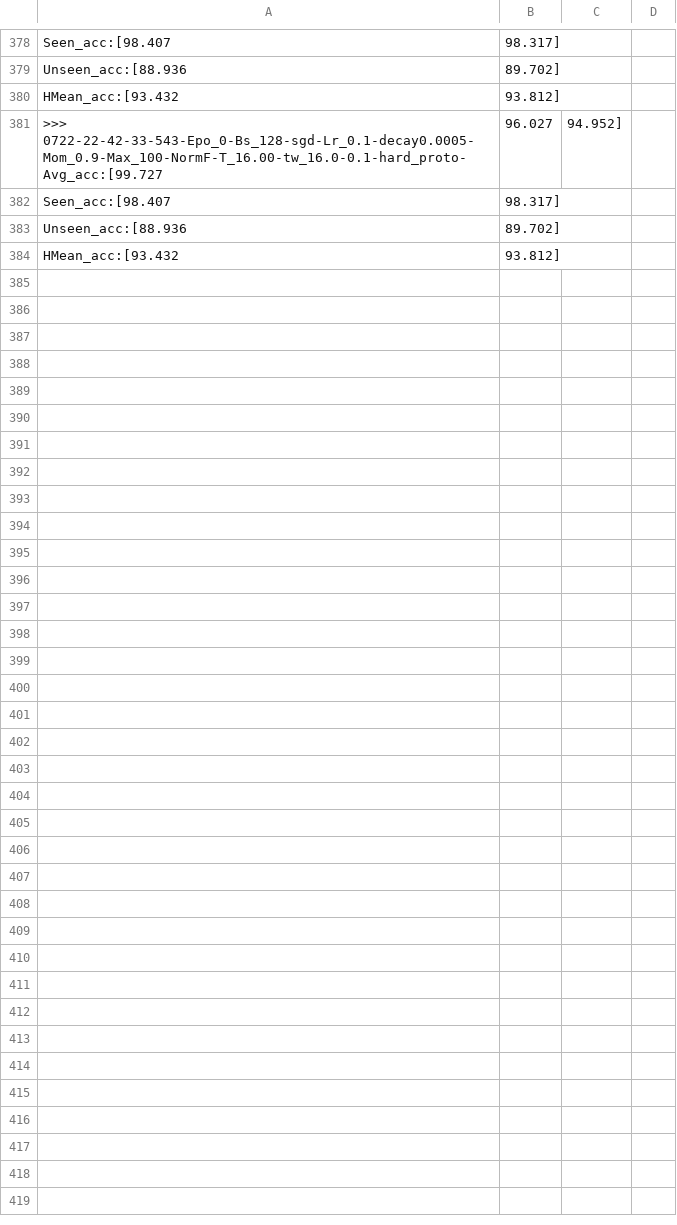
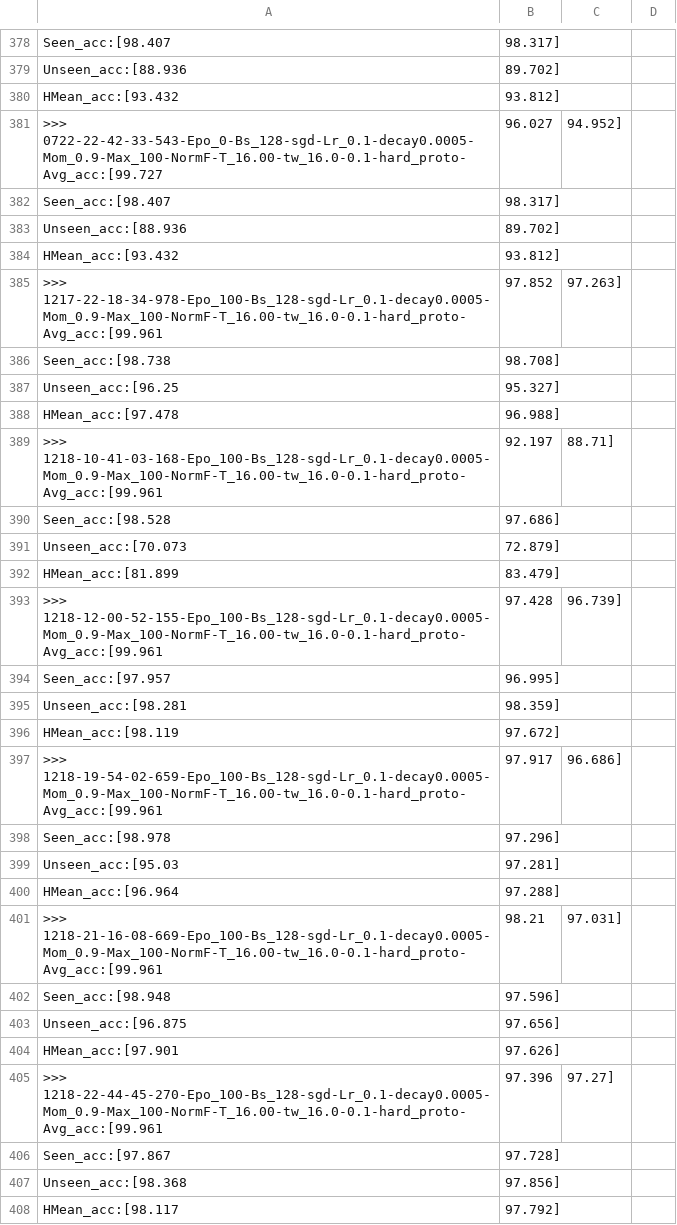
Before and after one commit to apencilofpig/TEEN, a CSV file: results/details/teen/swat_results.csv, drawn as a sheet; only a part is shown, gaps mark what is left out.

```diff
--- a/results/details/teen/swat_results.csv
+++ b/results/details/teen/swat_results.csv
@@ -384 +384,25 @@
  HMean_acc:[93.432, 93.812]
+>>> 1217-22-18-34-978-Epo_100-Bs_128-sgd-Lr_0.1-decay0.0005-Mom_0.9-Max_100-NormF-T_16.00-tw_16.0-0.1-hard_proto-Avg_acc:[99.961, 97.852, 97.263]
+ Seen_acc:[98.738, 98.708]
+ Unseen_acc:[96.25, 95.327]
+ HMean_acc:[97.478, 96.988]
+>>> 1218-10-41-03-168-Epo_100-Bs_128-sgd-Lr_0.1-decay0.0005-Mom_0.9-Max_100-NormF-T_16.00-tw_16.0-0.1-hard_proto-Avg_acc:[99.961, 92.197, 88.71]
+ Seen_acc:[98.528, 97.686]
+ Unseen_acc:[70.073, 72.879]
+ HMean_acc:[81.899, 83.479]
+>>> 1218-12-00-52-155-Epo_100-Bs_128-sgd-Lr_0.1-decay0.0005-Mom_0.9-Max_100-NormF-T_16.00-tw_16.0-0.1-hard_proto-Avg_acc:[99.961, 97.428, 96.739]
+ Seen_acc:[97.957, 96.995]
+ Unseen_acc:[98.281, 98.359]
+ HMean_acc:[98.119, 97.672]
+>>> 1218-19-54-02-659-Epo_100-Bs_128-sgd-Lr_0.1-decay0.0005-Mom_0.9-Max_100-NormF-T_16.00-tw_16.0-0.1-hard_proto-Avg_acc:[99.961, 97.917, 96.686]
+ Seen_acc:[98.978, 97.296]
+ Unseen_acc:[95.03, 97.281]
+ HMean_acc:[96.964, 97.288]
+>>> 1218-21-16-08-669-Epo_100-Bs_128-sgd-Lr_0.1-decay0.0005-Mom_0.9-Max_100-NormF-T_16.00-tw_16.0-0.1-hard_proto-Avg_acc:[99.961, 98.21, 97.031]
+ Seen_acc:[98.948, 97.596]
+ Unseen_acc:[96.875, 97.656]
+ HMean_acc:[97.901, 97.626]
+>>> 1218-22-44-45-270-Epo_100-Bs_128-sgd-Lr_0.1-decay0.0005-Mom_0.9-Max_100-NormF-T_16.00-tw_16.0-0.1-hard_proto-Avg_acc:[99.961, 97.396, 97.27]
+ Seen_acc:[97.867, 97.728]
+ Unseen_acc:[98.368, 97.856]
+ HMean_acc:[98.117, 97.792]
```
Also changed, not shown: results/main/teen/swat_results.csv, 4 other files.
